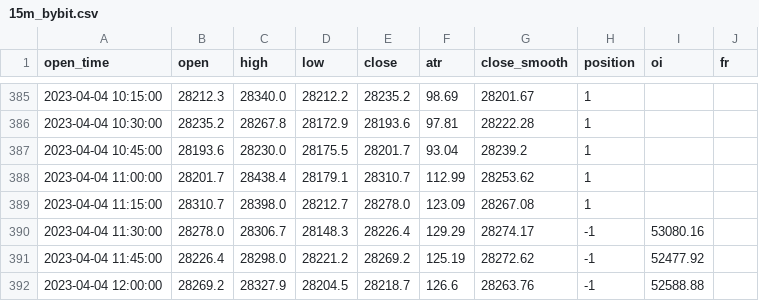
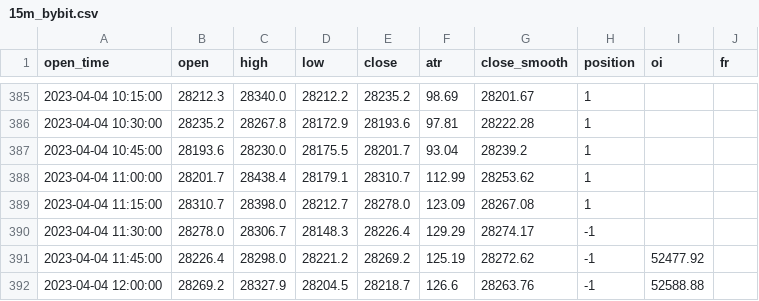
Before and after one commit to jaymgonzalez/btc-csv, a CSV file: 15m_bybit.csv, drawn as a sheet; only a part is shown, gaps mark what is left out; the diff covers the shown part only.

```diff
--- a/15m_bybit.csv
+++ b/15m_bybit.csv
@@ -389,3 +389,3 @@ open_time,open,high,low,close,atr,close_smooth,position,oi,fr
 2023-04-04 11:15:00,28310.7,28398.0,28212.7,28278.0,123.09,28267.08,1,,
-2023-04-04 11:30:00,28278.0,28306.7,28148.3,28226.4,129.29,28274.17,-1,53080.16,
+2023-04-04 11:30:00,28278.0,28306.7,28148.3,28226.4,129.29,28274.17,-1,,
 2023-04-04 11:45:00,28226.4,28298.0,28221.2,28269.2,125.19,28272.62,-1,52477.92,
```
Also changed, not shown: 1 added row and 28 edited cells elsewhere in this file.
